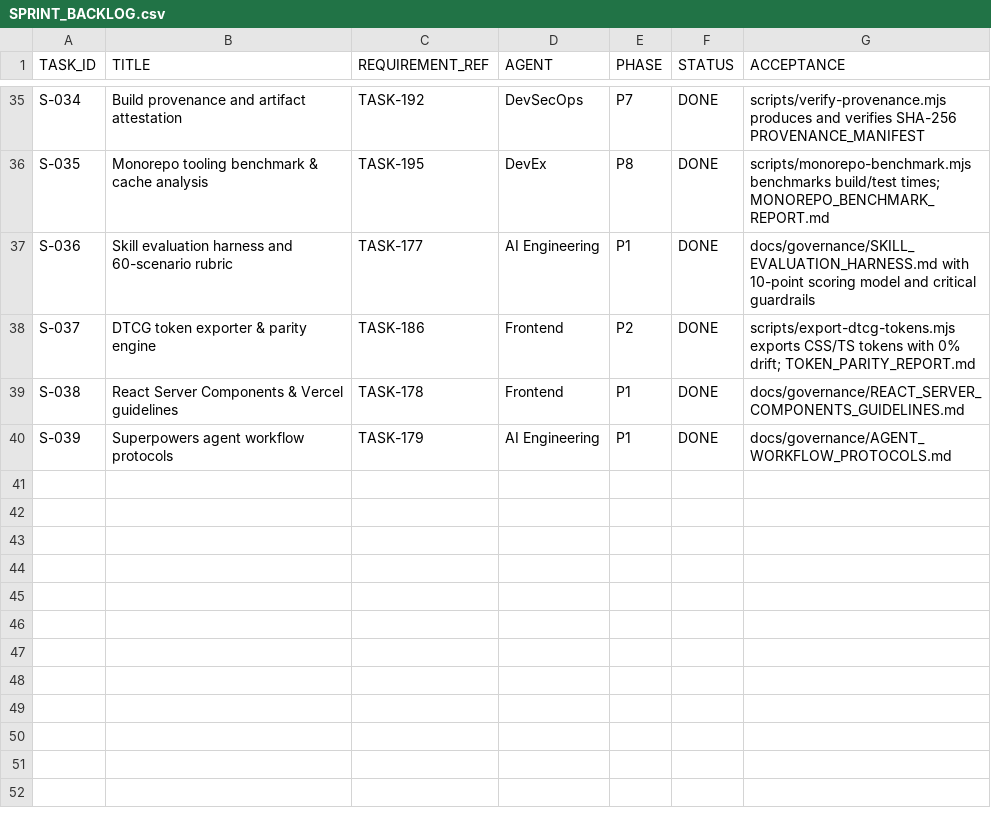
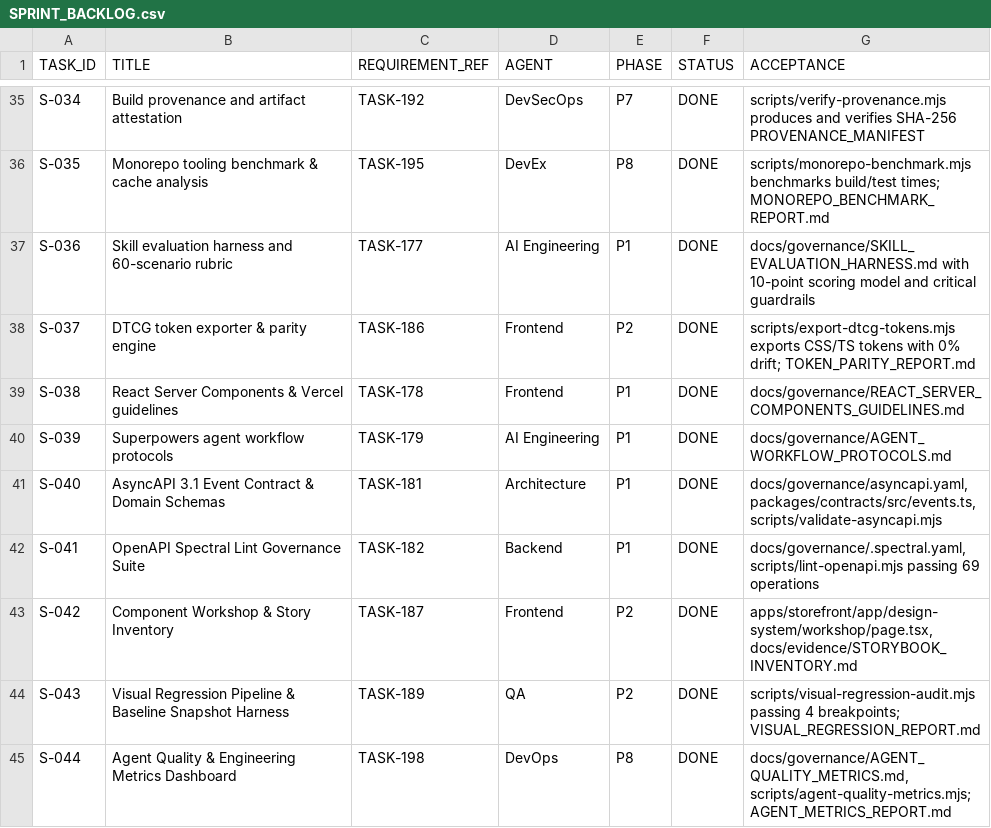
Before and after one commit to rezamovaheddi/brand-commerce, a CSV file: docs/execution/SPRINT_BACKLOG.csv, drawn as a sheet; only a part is shown, gaps mark what is left out; the diff names each change by its address in the sheet, - before the commit and + after, or states it on an @@ line.

Commit message:
feat(governance): AsyncAPI 3.1 events, OpenAPI spectral linter, component workshop, visual regression harness, and agent metrics dashboard

```diff
--- a/docs/execution/SPRINT_BACKLOG.csv
+++ b/docs/execution/SPRINT_BACKLOG.csv
+row 41: S-040 | AsyncAPI 3.1 Event Contract & Domain Schemas | TASK-181 | Architecture | P1 | DONE | docs/governance/asyncapi.yaml, packages/contracts/src/events.ts, scripts/validate-asyncapi.mjs
+row 42: S-041 | OpenAPI Spectral Lint Governance Suite | TASK-182 | Backend | P1 | DONE | docs/governance/.spectral.yaml, scripts/lint-openapi.mjs passing 69 operations
+row 43: S-042 | Component Workshop & Story Inventory | TASK-187 | Frontend | P2 | DONE | apps/storefront/app/design-system/workshop/page.tsx, docs/evidence/STORYBOOK_INVENTORY.md
+row 44: S-043 | Visual Regression Pipeline & Baseline Snapshot Harness | TASK-189 | QA | P2 | DONE | scripts/visual-regression-audit.mjs passing 4 breakpoints; VISUAL_REGRESSION_REPORT.md
+row 45: S-044 | Agent Quality & Engineering Metrics Dashboard | TASK-198 | DevOps | P8 | DONE | docs/governance/AGENT_QUALITY_METRICS.md, scripts/agent-quality-metrics.mjs; AGENT_METRICS_REPORT.md
```
Also changed, not shown: 21 other files.
